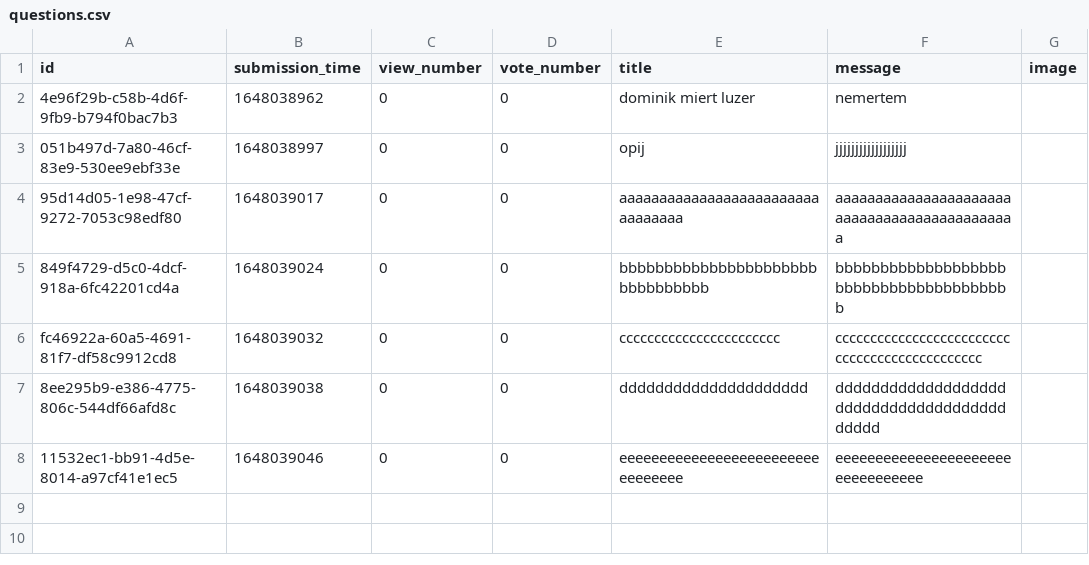
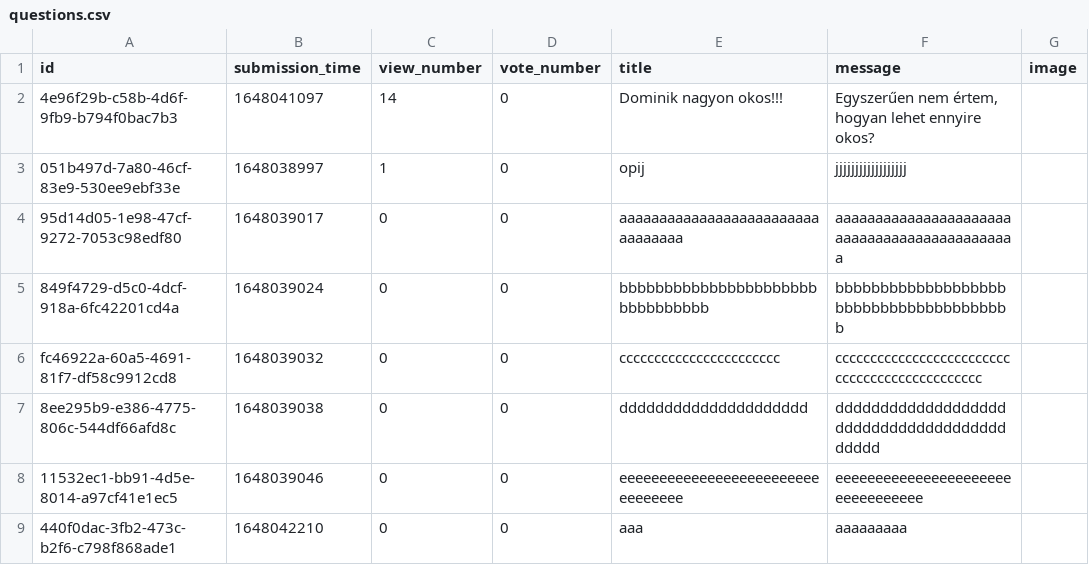
Before and after one commit to RRicsi89/askmate3, a CSV file: data/questions.csv, drawn as a sheet.

```diff
--- a/data/questions.csv
+++ b/data/questions.csv
@@ -1,4 +1,4 @@
 id,submission_time,view_number,vote_number,title,message,image
-4e96f29b-c58b-4d6f-9fb9-b794f0bac7b3,1648038962,0,0,dominik miert luzer,nemertem,
-051b497d-7a80-46cf-83e9-530ee9ebf33e,1648038997,0,0,opij,jjjjjjjjjjjjjjjjjj,
+4e96f29b-c58b-4d6f-9fb9-b794f0bac7b3,1648041097,14,0,Dominik nagyon okos!!!,"Egyszerűen nem értem, hogyan lehet ennyire okos?",
+051b497d-7a80-46cf-83e9-530ee9ebf33e,1648038997,1,0,opij,jjjjjjjjjjjjjjjjjj,
 95d14d05-1e98-47cf-9272-7053c98edf80,1648039017,0,0,aaaaaaaaaaaaaaaaaaaaaaaaaaaaaaaaa,aaaaaaaaaaaaaaaaaaaaaaaaaaaaaaaaaaaaaaaaaaaaa,
@@ -8 +8,2 @@ fc46922a-60a5-4691-81f7-df58c9912cd8,1648039032,0,0,ccccccccccccccccccccccc,cccc
 11532ec1-bb91-4d5e-8014-a97cf41e1ec5,1648039046,0,0,eeeeeeeeeeeeeeeeeeeeeeeeeeeeeeeee,eeeeeeeeeeeeeeeeeeeeeeeeeeeeeeeee,
+440f0dac-3fb2-473c-b2f6-c798f868ade1,1648042210,0,0,aaa,aaaaaaaaa,
```
Also changed, not shown: data/answers.csv, 6 other files.
